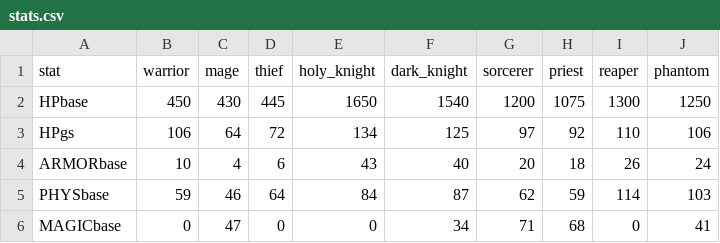
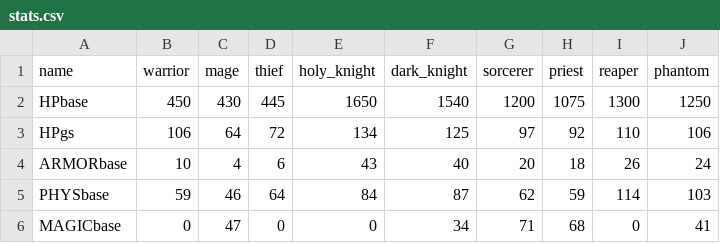
Before and after one commit to ashley-yu-0306/DeusBOT, a CSV file: data/stats.csv, drawn as a sheet.

```diff
--- a/data/stats.csv
+++ b/data/stats.csv
@@ -1,2 +1,2 @@
-stat,warrior,mage,thief,holy_knight,dark_knight,sorcerer,priest,reaper,phantom
+name,warrior,mage,thief,holy_knight,dark_knight,sorcerer,priest,reaper,phantom
 HPbase,450,430,445,1650,1540,1200,1075,1300,1250
```
Also changed, not shown: data/ability_desc.csv, data/ability_meta.csv, 5 other files.
